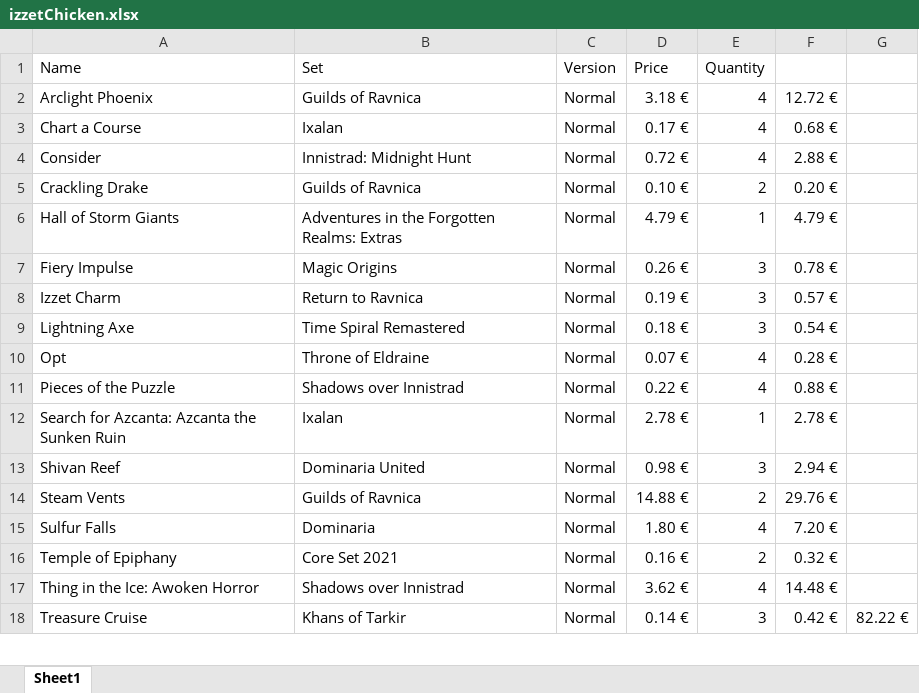
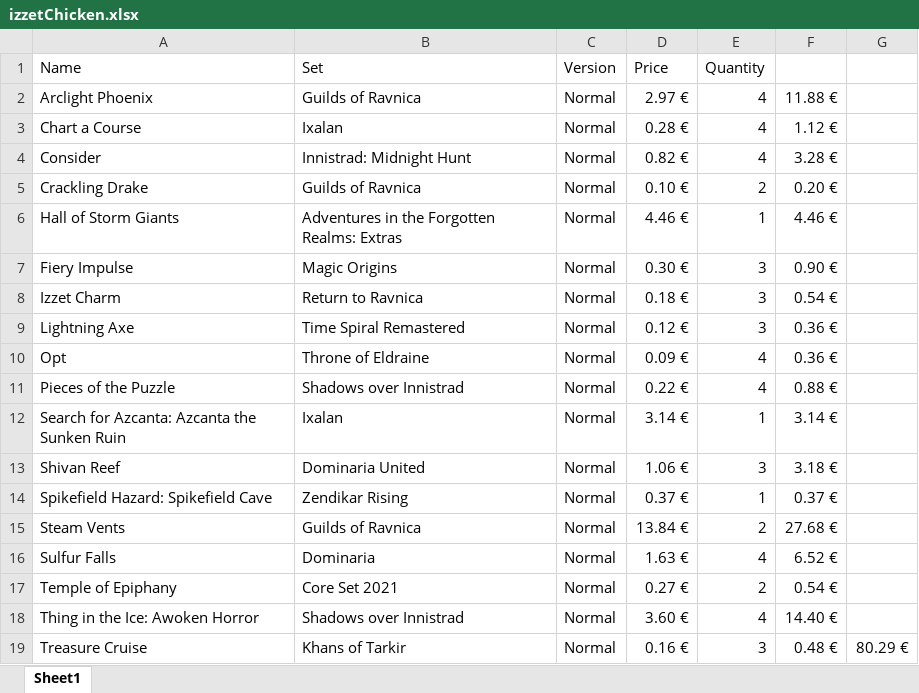
Before and after one commit to Vimor123/mtg-card-price-updater, an Excel workbook: izzetChicken.xlsx, sheet Sheet1, drawn as a sheet; only a part is shown; values as stored, in another font and other column widths than the file's, no borders; addresses are those after the commit; the diff covers the shown part only; the diff names each change by its address in the sheet, - before the commit and + after, or states it on an @@ line.

Commit message:
Brane gave me a Spikefield Hazard

```diff
--- a/izzetChicken.xlsx (sheet Sheet1)
+++ b/izzetChicken.xlsx (sheet Sheet1)
-D2 (Price): 3.18 €
+D2 (Price): 2.97 €
-F2: 12.72 €
+F2: 11.88 €
-D3 (Price): 0.17 €
+D3 (Price): 0.28 €
-F3: 0.68 €
+F3: 1.12 €
-D4 (Price): 0.72 €
+D4 (Price): 0.82 €
-F4: 2.88 €
+F4: 3.28 €
-D6 (Price): 4.79 €
+D6 (Price): 4.46 €
-F6: 4.79 €
+F6: 4.46 €
-D7 (Price): 0.26 €
+D7 (Price): 0.30 €
-F7: 0.78 €
+F7: 0.90 €
-D8 (Price): 0.19 €
+D8 (Price): 0.18 €
-F8: 0.57 €
+F8: 0.54 €
-D9 (Price): 0.18 €
+D9 (Price): 0.12 €
-F9: 0.54 €
+F9: 0.36 €
-D10 (Price): 0.07 €
+D10 (Price): 0.09 €
-F10: 0.28 €
+F10: 0.36 €
-D12 (Price): 2.78 €
+D12 (Price): 3.14 €
-F12: 2.78 €
+F12: 3.14 €
-D13 (Price): 0.98 €
+D13 (Price): 1.06 €
-F13: 2.94 €
+F13: 3.18 €
+row 14: Spikefield Hazard: Spikefield Cave | Zendikar Rising | Normal | 0.37 € | 1 | 0.37 €
-D15 (Price): 14.88 €
+D15 (Price): 13.84 €
-F15: 29.76 €
+F15: 27.68 €
-D16 (Price): 1.80 €
+D16 (Price): 1.63 €
-F16: 7.20 €
+F16: 6.52 €
-D17 (Price): 0.16 €
+D17 (Price): 0.27 €
-F17: 0.32 €
+F17: 0.54 €
-D18 (Price): 3.62 €
+D18 (Price): 3.60 €
-F18: 14.48 €
+F18: 14.40 €
-D19 (Price): 0.14 €
+D19 (Price): 0.16 €
-F19: 0.42 €
+F19: 0.48 €
-G19: 82.22 €
+G19: 80.29 €
```
Also changed, not shown: 16 edited cells elsewhere in this sheet, formulas that keep their value.
